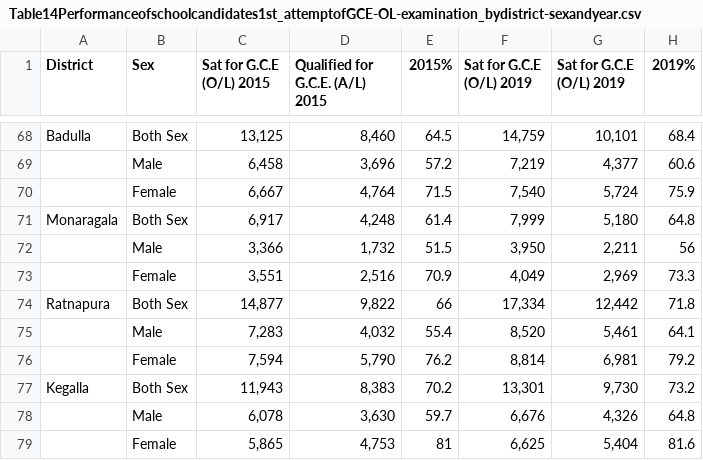
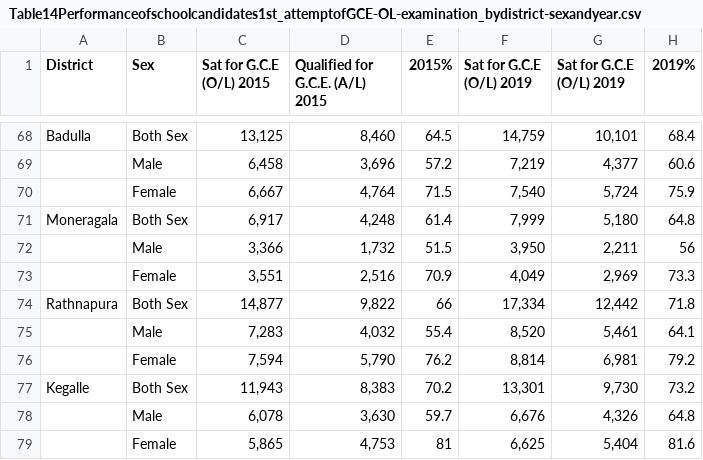
Before and after one commit to piumixit/BigDataAssignment, a CSV file: data/Table14Performanceofschoolcandidates1st_attemptofGCE-OL-examination_bydistrict-sexandyear.csv, drawn as a sheet; only a part is shown, gaps mark what is left out.

Commit message:
Update Table14Performanceofschoolcandidates1st_attemptofGCE-OL-examination_bydistrict-sexandyear.csv

```diff
--- a/data/Table14Performanceofschoolcandidates1st_attemptofGCE-OL-examination_bydistrict-sexandyear.csv
+++ b/data/Table14Performanceofschoolcandidates1st_attemptofGCE-OL-examination_bydistrict-sexandyear.csv
@@ -70,9 +70,9 @@ Badulla,Both Sex,"13,125","8,460",64.5,"14,759","10,101",68.4,,,
 ,Female,"6,667","4,764",71.5,"7,540","5,724",75.9,,,
-Monaragala,Both Sex,"6,917","4,248",61.4,"7,999","5,180",64.8,,,
+Moneragala,Both Sex,"6,917","4,248",61.4,"7,999","5,180",64.8,,,
 ,Male,"3,366","1,732",51.5,"3,950","2,211",56,,,
 ,Female,"3,551","2,516",70.9,"4,049","2,969",73.3,,,
-Ratnapura,Both Sex,"14,877","9,822",66,"17,334","12,442",71.8,,,
+Rathnapura,Both Sex,"14,877","9,822",66,"17,334","12,442",71.8,,,
 ,Male,"7,283","4,032",55.4,"8,520","5,461",64.1,,,
 ,Female,"7,594","5,790",76.2,"8,814","6,981",79.2,,,
-Kegalla,Both Sex,"11,943","8,383",70.2,"13,301","9,730",73.2,,,
+Kegalle,Both Sex,"11,943","8,383",70.2,"13,301","9,730",73.2,,,
 ,Male,"6,078","3,630",59.7,"6,676","4,326",64.8,,,
```
